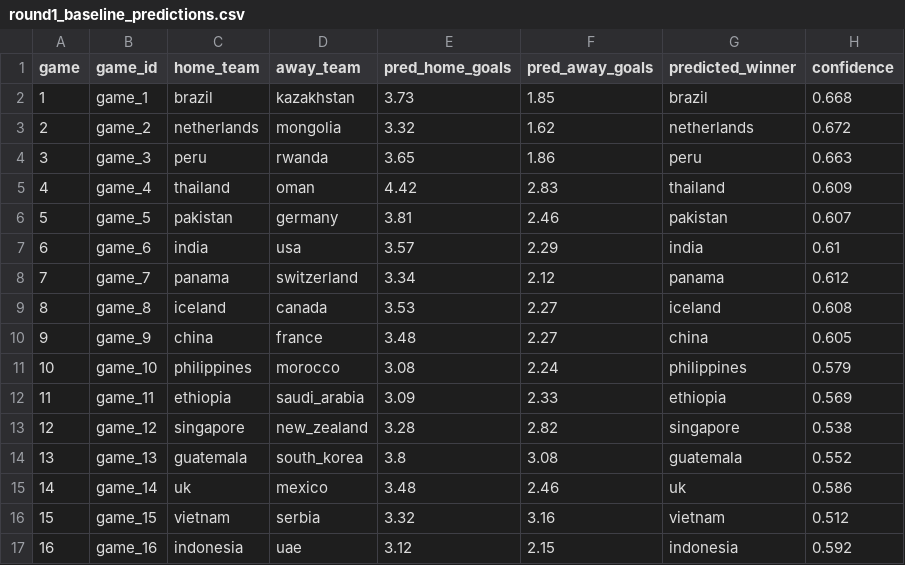
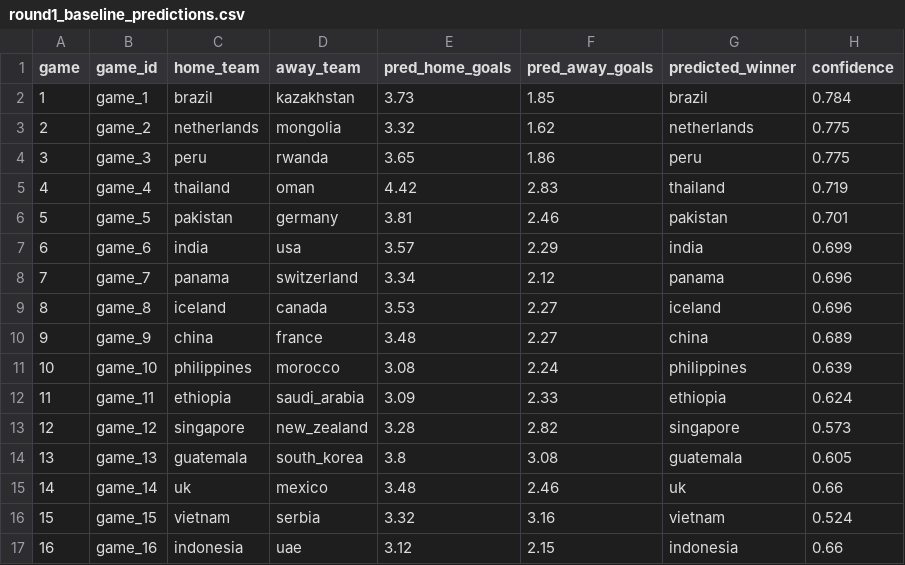
Before and after one commit to smiles0527/CSVy, a CSV file: python/output/predictions/round1_baseline_predictions.csv, drawn as a sheet.

Commit message:
features to baseline

```diff
--- a/python/output/predictions/round1_baseline_predictions.csv
+++ b/python/output/predictions/round1_baseline_predictions.csv
@@ -1,17 +1,17 @@
 game,game_id,home_team,away_team,pred_home_goals,pred_away_goals,predicted_winner,confidence
-1,game_1,brazil,kazakhstan,3.73,1.85,brazil,0.668
-2,game_2,netherlands,mongolia,3.32,1.62,netherlands,0.672
-3,game_3,peru,rwanda,3.65,1.86,peru,0.663
-4,game_4,thailand,oman,4.42,2.83,thailand,0.609
-5,game_5,pakistan,germany,3.81,2.46,pakistan,0.607
-6,game_6,india,usa,3.57,2.29,india,0.61
-7,game_7,panama,switzerland,3.34,2.12,panama,0.612
-8,game_8,iceland,canada,3.53,2.27,iceland,0.608
-9,game_9,china,france,3.48,2.27,china,0.605
-10,game_10,philippines,morocco,3.08,2.24,philippines,0.579
-11,game_11,ethiopia,saudi_arabia,3.09,2.33,ethiopia,0.569
-12,game_12,singapore,new_zealand,3.28,2.82,singapore,0.538
-13,game_13,guatemala,south_korea,3.8,3.08,guatemala,0.552
-14,game_14,uk,mexico,3.48,2.46,uk,0.586
-15,game_15,vietnam,serbia,3.32,3.16,vietnam,0.512
-16,game_16,indonesia,uae,3.12,2.15,indonesia,0.592
+1,game_1,brazil,kazakhstan,3.73,1.85,brazil,0.784
+2,game_2,netherlands,mongolia,3.32,1.62,netherlands,0.775
+3,game_3,peru,rwanda,3.65,1.86,peru,0.775
+4,game_4,thailand,oman,4.42,2.83,thailand,0.719
+5,game_5,pakistan,germany,3.81,2.46,pakistan,0.701
+6,game_6,india,usa,3.57,2.29,india,0.699
+7,game_7,panama,switzerland,3.34,2.12,panama,0.696
+8,game_8,iceland,canada,3.53,2.27,iceland,0.696
+9,game_9,china,france,3.48,2.27,china,0.689
+10,game_10,philippines,morocco,3.08,2.24,philippines,0.639
+11,game_11,ethiopia,saudi_arabia,3.09,2.33,ethiopia,0.624
+12,game_12,singapore,new_zealand,3.28,2.82,singapore,0.573
+13,game_13,guatemala,south_korea,3.8,3.08,guatemala,0.605
+14,game_14,uk,mexico,3.48,2.46,uk,0.66
+15,game_15,vietnam,serbia,3.32,3.16,vietnam,0.524
+16,game_16,indonesia,uae,3.12,2.15,indonesia,0.66
```
Also changed, not shown: 32 other files.
